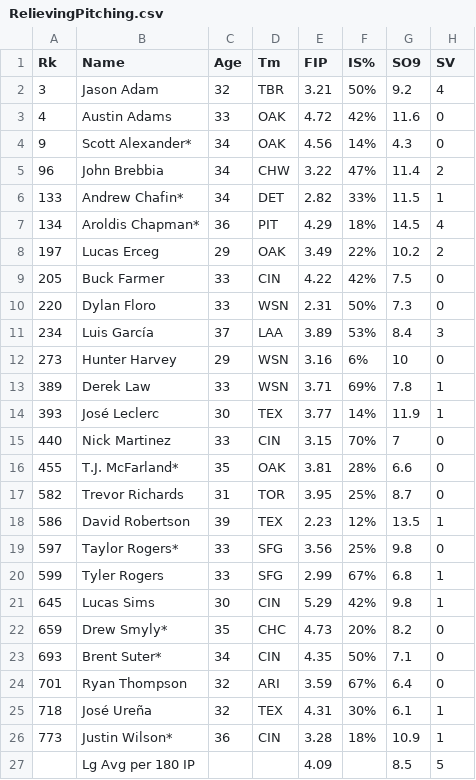
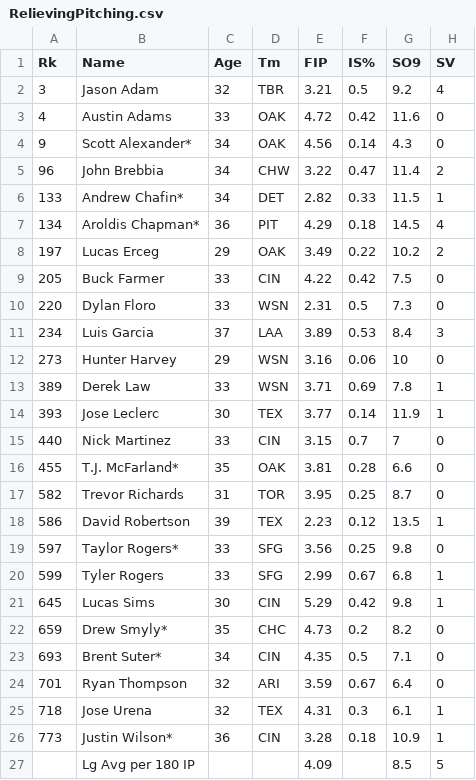
Before and after one commit to david-dozer/MLB-Trade-Deadline-2024, a CSV file: data/RelievingPitching.csv, drawn as a sheet.

```diff
--- a/data/RelievingPitching.csv
+++ b/data/RelievingPitching.csv
@@ -1,27 +1,27 @@
 Rk,Name,Age,Tm,FIP,IS%,SO9,SV
-3,Jason Adam,32,TBR,3.21,50%,9.2,4
-4,Austin Adams,33,OAK,4.72,42%,11.6,0
-9,Scott Alexander*,34,OAK,4.56,14%,4.3,0
-96,John Brebbia,34,CHW,3.22,47%,11.4,2
-133,Andrew Chafin*,34,DET,2.82,33%,11.5,1
-134,Aroldis Chapman*,36,PIT,4.29,18%,14.5,4
-197,Lucas Erceg,29,OAK,3.49,22%,10.2,2
-205,Buck Farmer,33,CIN,4.22,42%,7.5,0
-220,Dylan Floro,33,WSN,2.31,50%,7.3,0
-234,Luis García,37,LAA,3.89,53%,8.4,3
-273,Hunter Harvey,29,WSN,3.16,6%,10,0
-389,Derek Law,33,WSN,3.71,69%,7.8,1
-393,José Leclerc,30,TEX,3.77,14%,11.9,1
-440,Nick Martinez,33,CIN,3.15,70%,7,0
-455,T.J. McFarland*,35,OAK,3.81,28%,6.6,0
-582,Trevor Richards,31,TOR,3.95,25%,8.7,0
-586,David Robertson,39,TEX,2.23,12%,13.5,1
-597,Taylor Rogers*,33,SFG,3.56,25%,9.8,0
-599,Tyler Rogers,33,SFG,2.99,67%,6.8,1
-645,Lucas Sims,30,CIN,5.29,42%,9.8,1
-659,Drew Smyly*,35,CHC,4.73,20%,8.2,0
-693,Brent Suter*,34,CIN,4.35,50%,7.1,0
-701,Ryan Thompson,32,ARI,3.59,67%,6.4,0
-718,José Ureña,32,TEX,4.31,30%,6.1,1
-773,Justin Wilson*,36,CIN,3.28,18%,10.9,1
+3,Jason Adam,32,TBR,3.21,0.5,9.2,4
+4,Austin Adams,33,OAK,4.72,0.42,11.6,0
+9,Scott Alexander*,34,OAK,4.56,0.14,4.3,0
+96,John Brebbia,34,CHW,3.22,0.47,11.4,2
+133,Andrew Chafin*,34,DET,2.82,0.33,11.5,1
+134,Aroldis Chapman*,36,PIT,4.29,0.18,14.5,4
+197,Lucas Erceg,29,OAK,3.49,0.22,10.2,2
+205,Buck Farmer,33,CIN,4.22,0.42,7.5,0
+220,Dylan Floro,33,WSN,2.31,0.5,7.3,0
+234,Luis Garcia,37,LAA,3.89,0.53,8.4,3
+273,Hunter Harvey,29,WSN,3.16,0.06,10,0
+389,Derek Law,33,WSN,3.71,0.69,7.8,1
+393,Jose Leclerc,30,TEX,3.77,0.14,11.9,1
+440,Nick Martinez,33,CIN,3.15,0.7,7,0
+455,T.J. McFarland*,35,OAK,3.81,0.28,6.6,0
+582,Trevor Richards,31,TOR,3.95,0.25,8.7,0
+586,David Robertson,39,TEX,2.23,0.12,13.5,1
+597,Taylor Rogers*,33,SFG,3.56,0.25,9.8,0
+599,Tyler Rogers,33,SFG,2.99,0.67,6.8,1
+645,Lucas Sims,30,CIN,5.29,0.42,9.8,1
+659,Drew Smyly*,35,CHC,4.73,0.2,8.2,0
+693,Brent Suter*,34,CIN,4.35,0.5,7.1,0
+701,Ryan Thompson,32,ARI,3.59,0.67,6.4,0
+718,Jose Urena,32,TEX,4.31,0.3,6.1,1
+773,Justin Wilson*,36,CIN,3.28,0.18,10.9,1
 ,Lg Avg per 180 IP,,,4.09,,8.5,5
```
Also changed, not shown: data/ClosingPitching.csv, data/PlayerHitting.csv, 1 other file.
